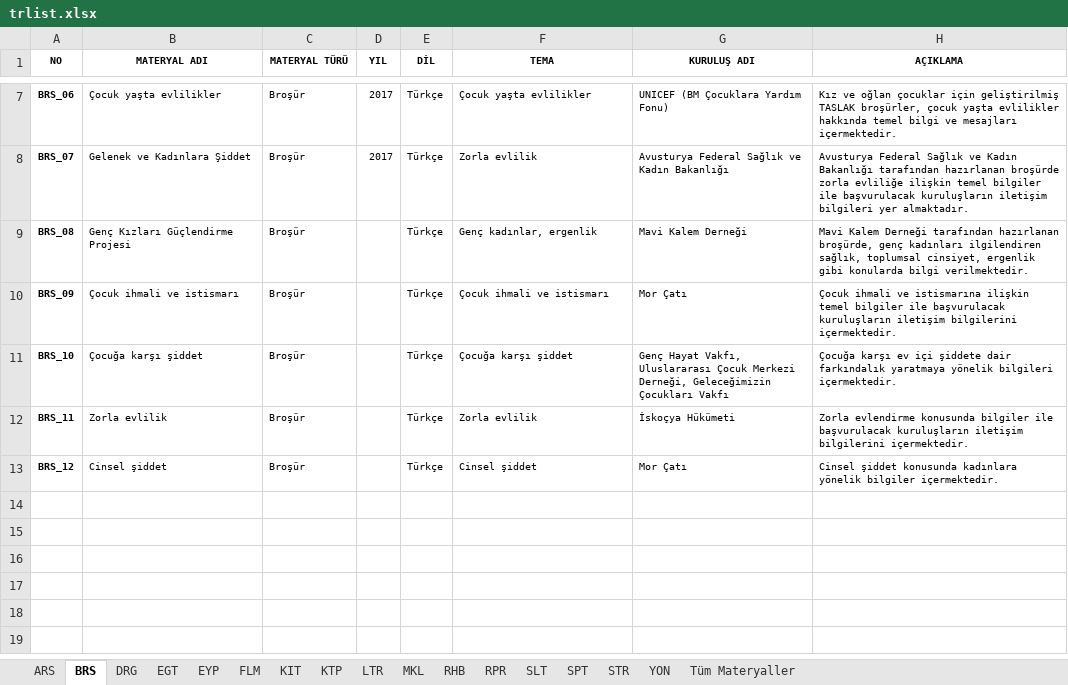
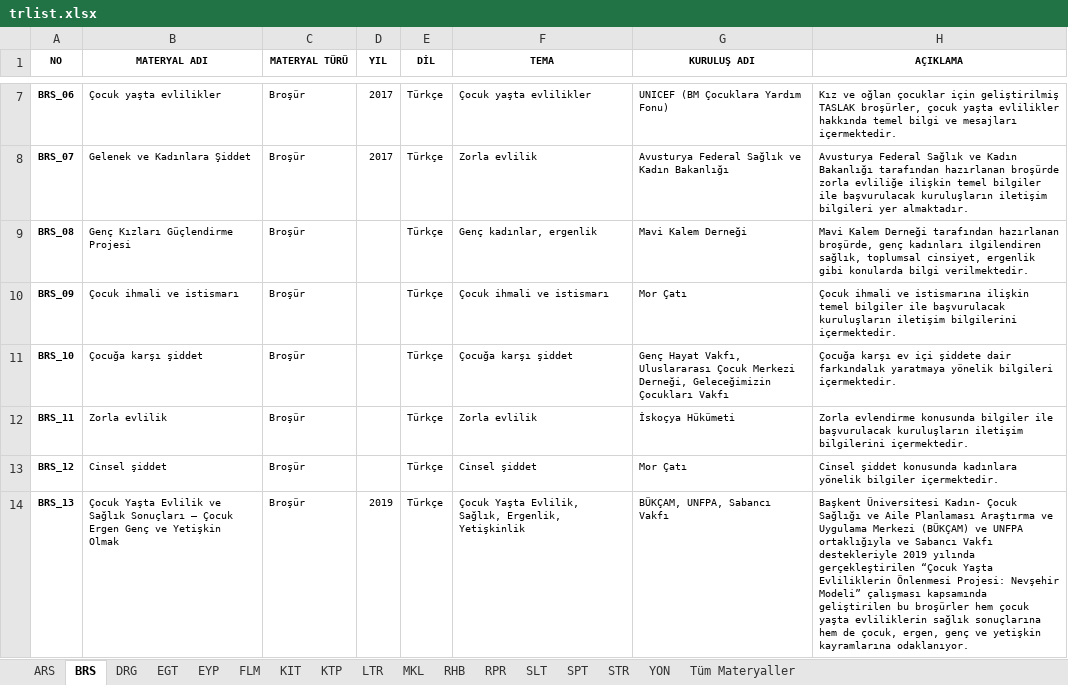
Before and after one commit to gokhanozdemir/cocukyastaevliligeson-unfpa, an Excel workbook: downloads/trlist.xlsx, sheet BRS, drawn as a sheet; only a part is shown, gaps mark what is left out; values as stored, in another font and other column widths than the file's, no borders; the diff names each change by its address in the sheet, - before the commit and + after, or states it on an @@ line.

```diff
--- a/downloads/trlist.xlsx (sheet BRS)
+++ b/downloads/trlist.xlsx (sheet BRS)
+row 14: BRS_13 | Çocuk Yaşta Evlilik ve Sağlık Sonuçları – Çocuk Ergen Genç ve Yetişkin Olmak | Broşür | 2019 | Türkçe | Çocuk Yaşta Evlilik, Sağlık, Ergenlik, Yetişkinlik | BÜKÇAM, UNFPA, Sabancı Vakfı | Başkent Üniversitesi Kadın- Çocuk Sağlığı ve Aile Planlaması Araştırma ve Uygulama Merkezi (BÜKÇAM) ve UNFPA ortaklığıyla ve Sabancı Vakfı destekleriyle 2019 yılında gerçekleştirilen “Çocuk Yaşta Evliliklerin Önlenmesi Projesi: Nevşehir Modeli” çalışması kapsamında geliştirilen bu broşürler hem çocuk yaşta evliliklerin sağlık sonuçlarına hem de çocuk, ergen, genç ve yetişkin kayramlarına odaklanıyor.
```
Also changed, not shown: sheet Tüm Materyaller, sheet FLM, sheet EGT, downloads/englist1.xlsx, 24 other files.
